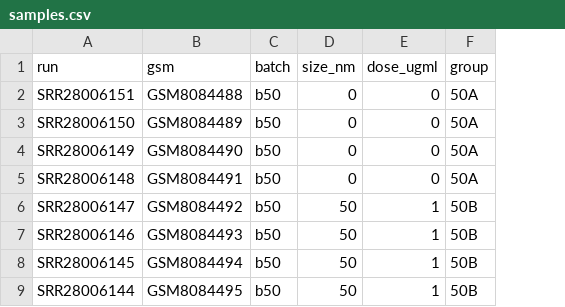
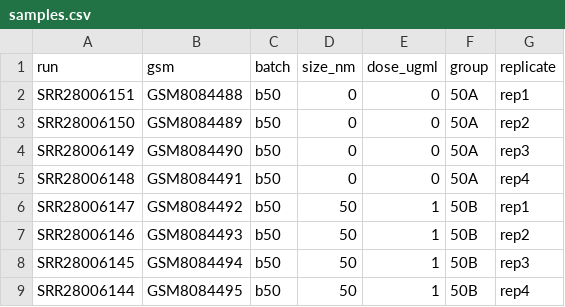
Before and after one commit to Mortal-Esi/np-astrocyte-rnaseq, a CSV file: samples.csv, drawn as a sheet; only a part is shown; the diff names each change by its address in the sheet, - before the commit and + after, or states it on an @@ line.

Commit message:
Exploration: PCA reveals 4 paired replicate runs shared by all groups; no particle-size batch

```diff
--- a/samples.csv
+++ b/samples.csv
+column G (replicate), rows 2-9: rep1 | rep2 | rep3 | rep4 | rep1 | rep2 | rep3 | rep4
```
Also changed, not shown: 14 other files.
